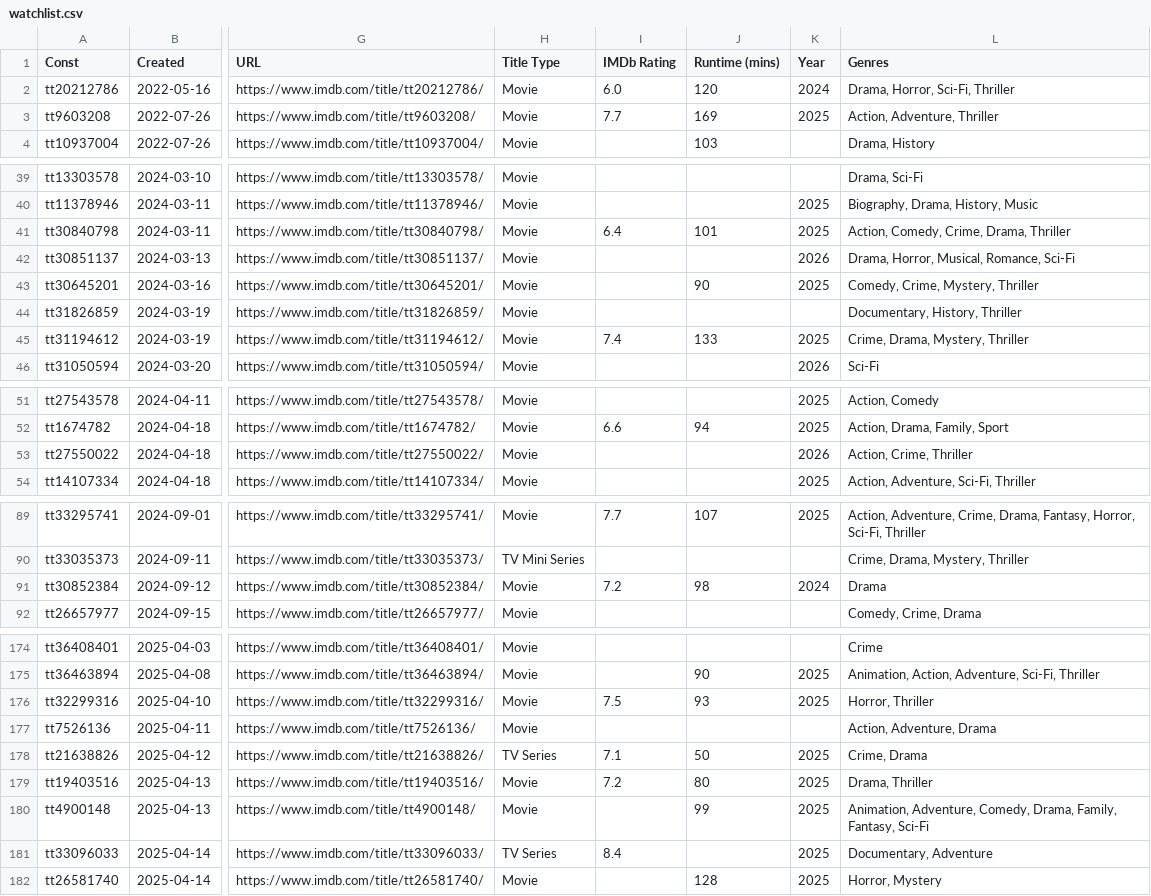
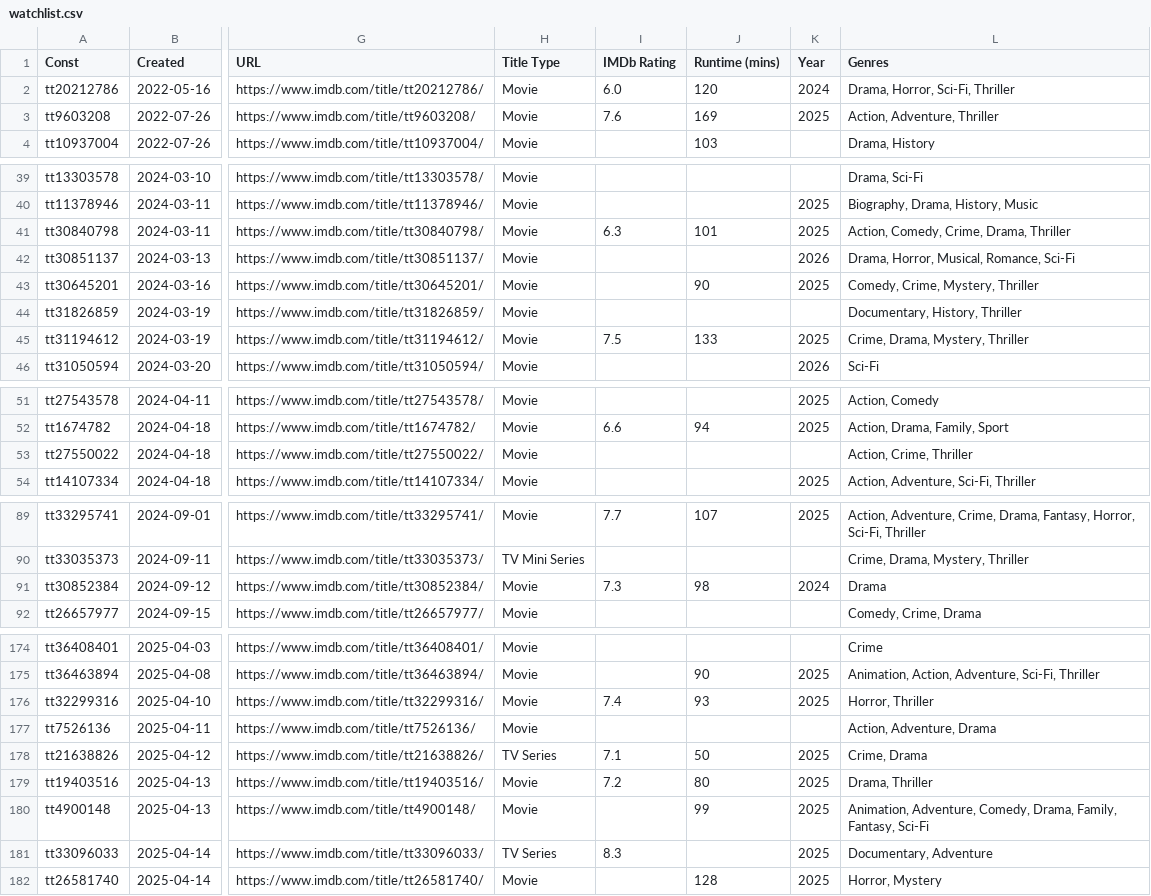
Before and after one commit to josh/imdb-data, a CSV file: watchlist.csv, drawn as a sheet; only a part is shown, gaps mark what is left out; the diff covers the shown part only; the diff names each change by its address in the sheet, - before the commit and + after, or states it on an @@ line.

```diff
--- a/watchlist.csv
+++ b/watchlist.csv
-I3 (IMDb Rating): 7.7
+I3 (IMDb Rating): 7.6
-I41 (IMDb Rating): 6.4
+I41 (IMDb Rating): 6.3
-I45 (IMDb Rating): 7.4
+I45 (IMDb Rating): 7.5
-K53 (Year): 2026
+K53 (Year): (empty)
-I91 (IMDb Rating): 7.2
+I91 (IMDb Rating): 7.3
-I176 (IMDb Rating): 7.5
+I176 (IMDb Rating): 7.4
-I181 (IMDb Rating): 8.4
+I181 (IMDb Rating): 8.3
```
Also changed, not shown: 1 added row and 13 edited cells elsewhere in this file.
